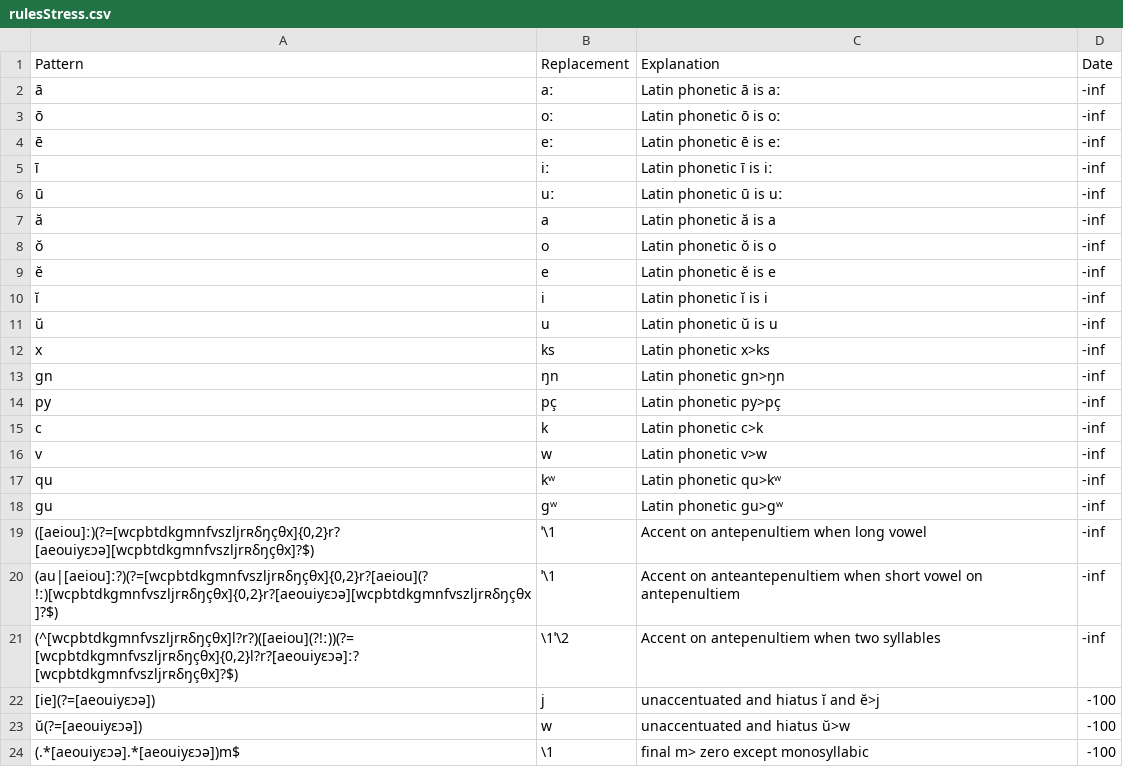
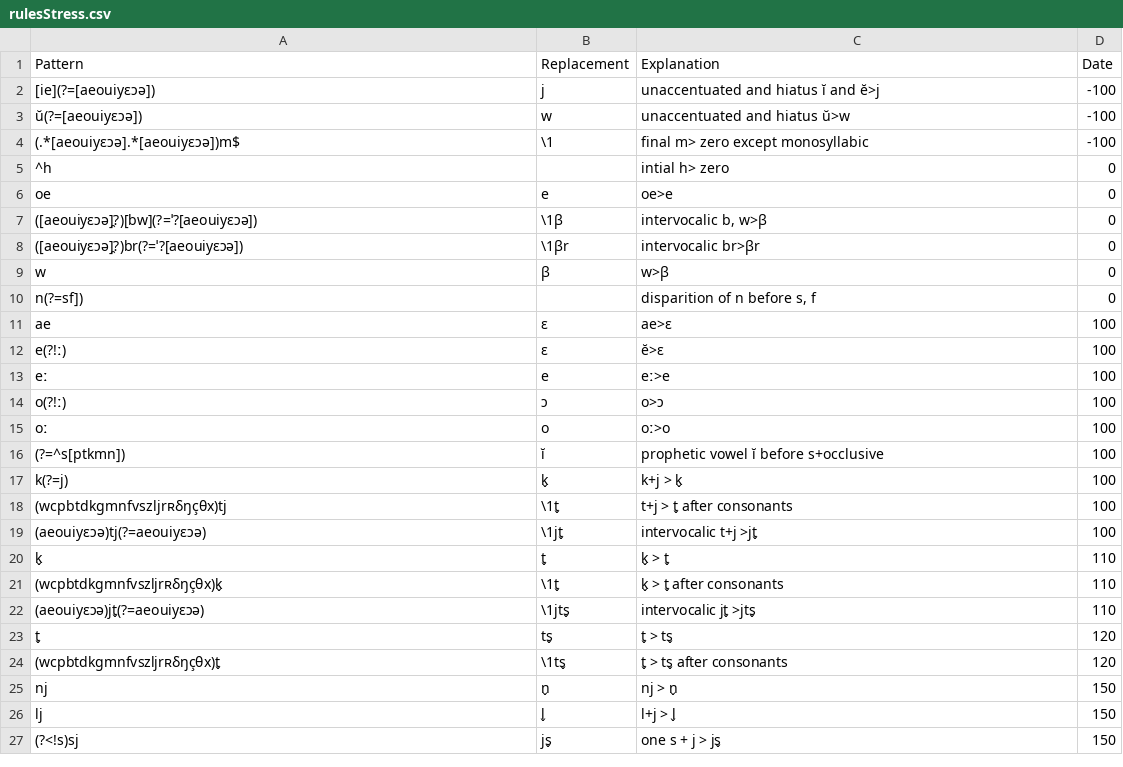
Before and after one commit to clerousset/phonetic_transfo, a CSV file: src/data/rulesStress.csv, drawn as a sheet; only a part is shown; the shorter side is filled out with more unchanged rows.

```diff
--- a/src/data/rulesStress.csv
+++ b/src/data/rulesStress.csv
@@ -1,22 +1,2 @@
 "Pattern","Replacement","Explanation","Date"
-"ā","aː","Latin phonetic ā is aː","-inf"
-"ō","oː","Latin phonetic ō is oː","-inf"
-"ē","eː","Latin phonetic ē is eː","-inf"
-"ī","iː","Latin phonetic ī is iː","-inf"
-"ū","uː","Latin phonetic ū is uː","-inf"
-"ă","a","Latin phonetic ă is a","-inf"
-"ŏ","o","Latin phonetic ŏ is o","-inf"
-"ĕ","e","Latin phonetic ĕ is e","-inf"
-"ĭ","i","Latin phonetic ĭ is i","-inf"
-"ŭ","u","Latin phonetic ŭ is u","-inf"
-"x","ks","Latin phonetic x>ks","-inf"
-"gn","ŋn","Latin phonetic gn>ŋn","-inf"
-"py","pç","Latin phonetic py>pç","-inf"
-"c","k","Latin phonetic c>k","-inf"
-"v","w","Latin phonetic v>w","-inf"
-"qu","kʷ","Latin phonetic qu>kʷ","-inf"
-"gu","gʷ","Latin phonetic gu>gʷ","-inf"
-"([aeiou]ː)(?=[wcpbtdkgmnfvszljrʀδŋçθx]{0,2}r?[aeouiyɛɔə][wcpbtdkgmnfvszljrʀδŋçθx]?$)","ˈ\1","Accent on antepenultiem when long vowel","-inf"
-"(au|[aeiou]ː?)(?=[wcpbtdkgmnfvszljrʀδŋçθx]{0,2}r?[aeiou](?!ː)[wcpbtdkgmnfvszljrʀδŋçθx]{0,2}r?[aeouiyɛɔə][wcpbtdkgmnfvszljrʀδŋçθx]?$)","ˈ\1","Accent on anteantepenultiem when short vowel on antepenultiem","-inf"
-"(^[wcpbtdkgmnfvszljrʀδŋçθx]l?r?)([aeiou](?!ː))(?=[wcpbtdkgmnfvszljrʀδŋçθx]{0,2}l?r?[aeouiyɛɔə]ː?[wcpbtdkgmnfvszljrʀδŋçθx]?$)","\1ˈ\2","Accent on antepenultiem when two syllables","-inf"
 "[ie](?=[aeouiyɛɔə])","j","unaccentuated and hiatus ĭ and ĕ>j","-100"
```
Also changed, not shown: 7 other files.
